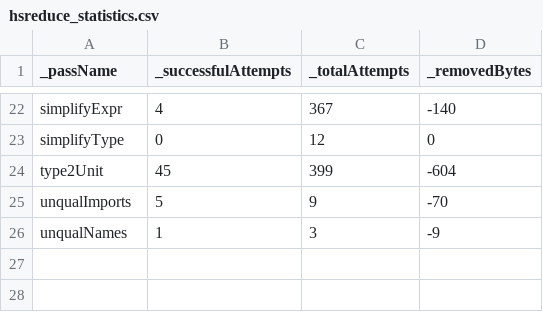
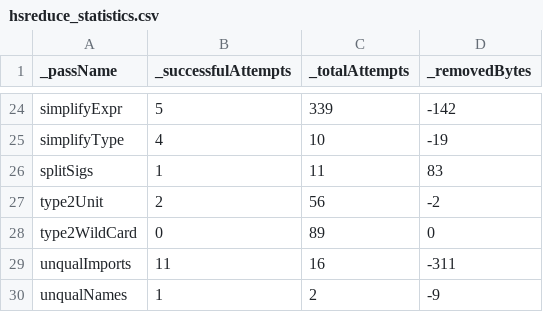
Before and after one commit to dnlkrgr/hsreduce-test-cases, a CSV file: ticket15696_2/hsreduce_statistics.csv, drawn as a sheet; only a part is shown, gaps mark what is left out; addresses are those after the commit; the diff covers the shown part only; the diff names each change by its address in the sheet, - before the commit and + after, or states it on an @@ line.

```diff
--- a/ticket15696_2/hsreduce_statistics.csv
+++ b/ticket15696_2/hsreduce_statistics.csv
-B24 (_successfulAttempts): 4
+B24 (_successfulAttempts): 5
-C24 (_totalAttempts): 367
+C24 (_totalAttempts): 339
-D24 (_removedBytes): -140
+D24 (_removedBytes): -142
-B25 (_successfulAttempts): 0
+B25 (_successfulAttempts): 4
-C25 (_totalAttempts): 12
+C25 (_totalAttempts): 10
-D25 (_removedBytes): 0
+D25 (_removedBytes): -19
+row 26: splitSigs | 1 | 11 | 83
-B27 (_successfulAttempts): 45
+B27 (_successfulAttempts): 2
-C27 (_totalAttempts): 399
+C27 (_totalAttempts): 56
-D27 (_removedBytes): -604
+D27 (_removedBytes): -2
+row 28: type2WildCard | 0 | 89 | 0
-B29 (_successfulAttempts): 5
+B29 (_successfulAttempts): 11
-C29 (_totalAttempts): 9
+C29 (_totalAttempts): 16
-D29 (_removedBytes): -70
+D29 (_removedBytes): -311
-C30 (_totalAttempts): 3
+C30 (_totalAttempts): 2
```
Also changed, not shown: 5 added rows, 3 removed rows and 22 edited cells elsewhere in this file, ticket14040/hsreduce_performance.csv, ticket14270/hsreduce_performance.csv, 47 other files.
